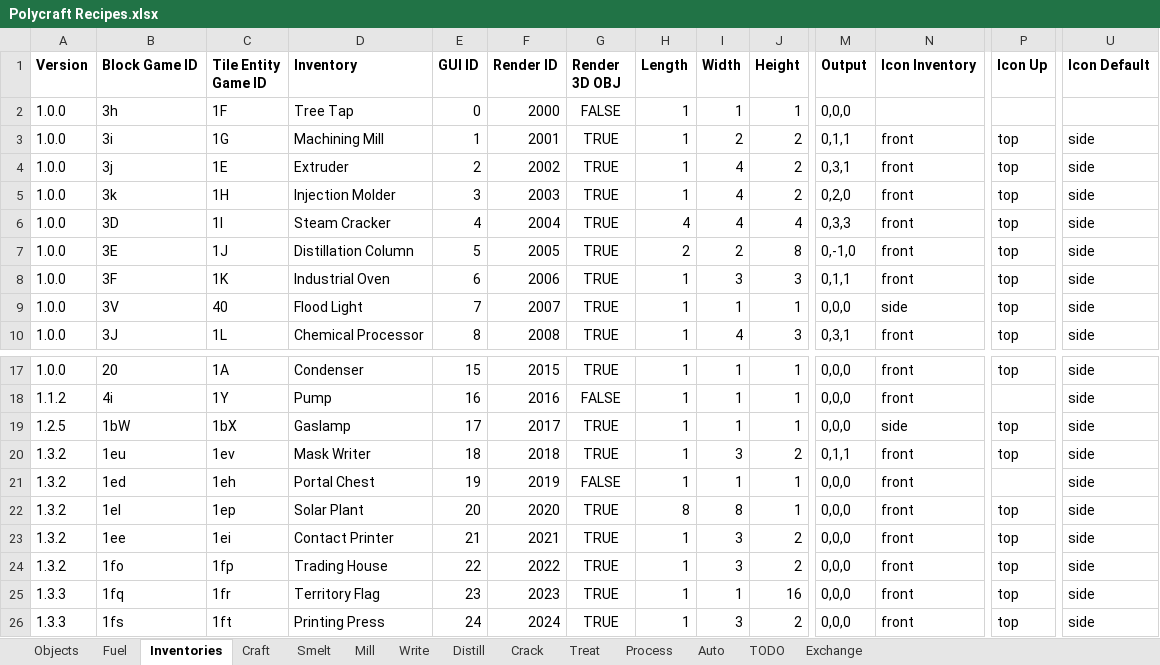
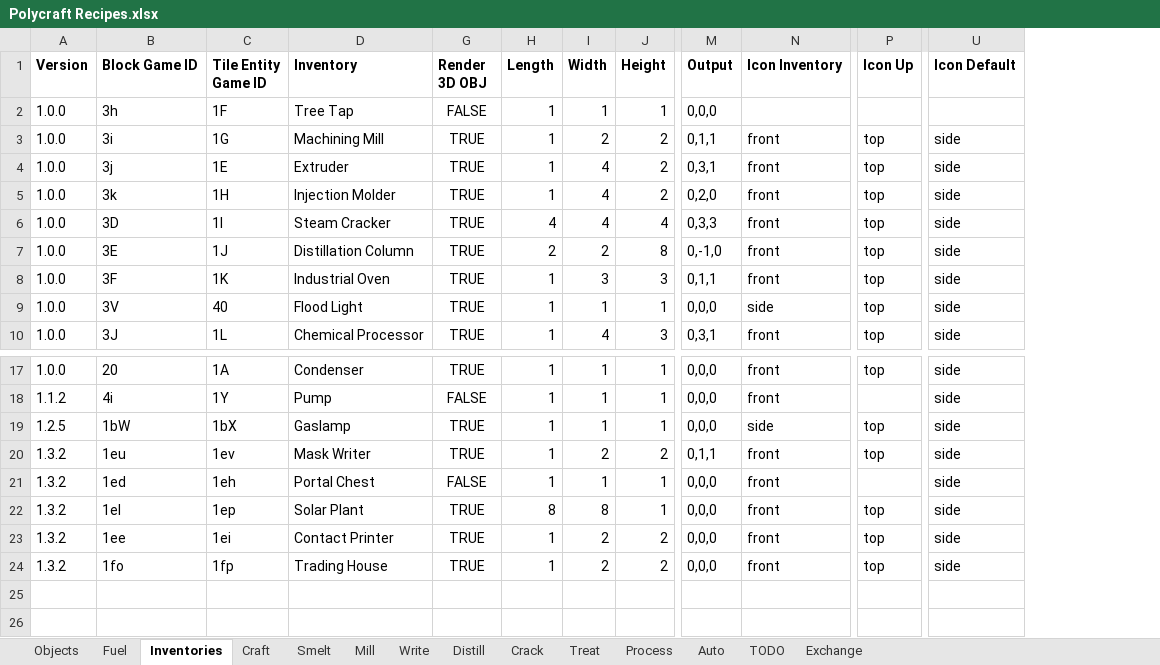
Before and after one commit to PolycraftWorld/polycraft-world, an Excel workbook: config/Polycraft Recipes.xlsx, sheet Inventories, drawn as a sheet; only a part is shown, gaps mark what is left out; values as stored, in another font and other column widths than the file's, no borders; rows hold the shown columns only; the diff names each change by its address in the sheet, - before the commit and + after, or states it on an @@ line.

```diff
--- a/config/Polycraft Recipes.xlsx (sheet Inventories)
+++ b/config/Polycraft Recipes.xlsx (sheet Inventories)
@@ column E (GUI ID) hidden, rows 2-10: 0 | 1 | 2 | 3 | 4 | 5 | 6 | 7 | 8; rows 17-24: 15 | 16 | 17 | 18 | 19 | 20 | 21 | 22 @@
@@ column F (Render ID) hidden, rows 2-10: 2000 | 2001 | 2002 | 2003 | 2004 | 2005 | 2006 | 2007 | 2008; rows 17-24: 2015 | 2016 | 2017 | 2018 | 2019 | 2020 | 2021 | 2022 @@
-I20 (Width): 3
+I20 (Width): 2
-I23:I24 (Width): 3
+I23:I24 (Width): 2
-row 25: 1.3.3 | 1fq | 1fr | Territory Flag | 23 | 2023 | TRUE | 1 | 1 | 16 | 0,0,0 | front | top | side
-row 26: 1.3.3 | 1fs | 1ft | Printing Press | 24 | 2024 | TRUE | 1 | 3 | 2 | 0,0,0 | front | top | side
```
Also changed, not shown: sheet Craft, sheet Mill, sheet Objects, formulas that keep their value, config/Polycraft Inputs.xlsx, config/Polycraft Materials.xlsx, 35 other files.
